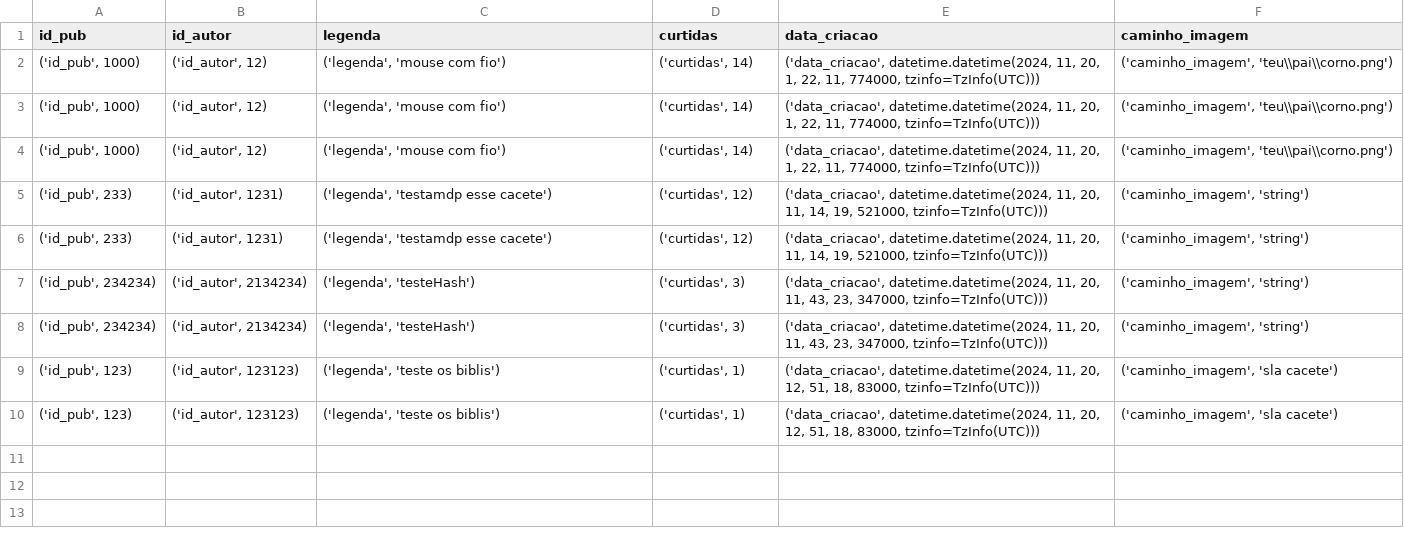
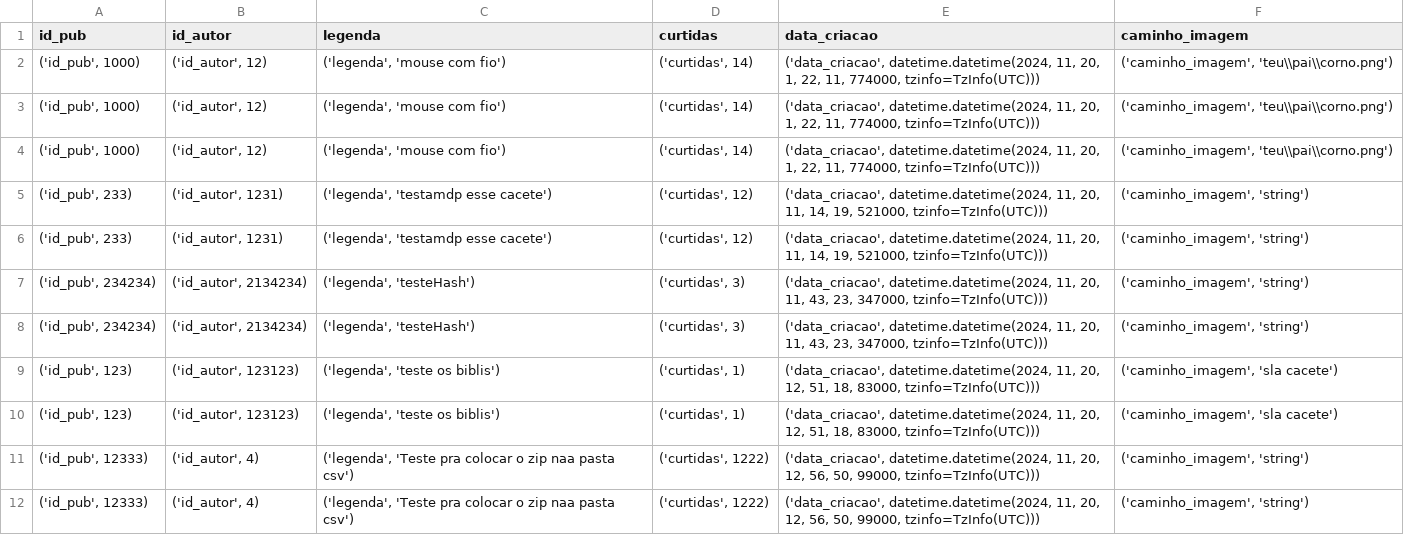
Before and after one commit to joaovv-Vitor/projeto_persistencia, a CSV file: csv/publicacoes.csv, drawn as a sheet.

```diff
--- a/csv/publicacoes.csv
+++ b/csv/publicacoes.csv
@@ -10 +10,3 @@ id_pub,id_autor,legenda,curtidas,data_criacao,caminho_imagem
 "('id_pub', 123)","('id_autor', 123123)","('legenda', 'teste os biblis')","('curtidas', 1)","('data_criacao', datetime.datetime(2024, 11, 20, 12, 51, 18, 83000, tzinfo=TzInfo(UTC)))","('caminho_imagem', 'sla cacete')"
+"('id_pub', 12333)","('id_autor', 4)","('legenda', 'Teste pra colocar o zip naa pasta csv')","('curtidas', 1222)","('data_criacao', datetime.datetime(2024, 11, 20, 12, 56, 50, 99000, tzinfo=TzInfo(UTC)))","('caminho_imagem', 'string')"
+"('id_pub', 12333)","('id_autor', 4)","('legenda', 'Teste pra colocar o zip naa pasta csv')","('curtidas', 1222)","('data_criacao', datetime.datetime(2024, 11, 20, 12, 56, 50, 99000, tzinfo=TzInfo(UTC)))","('caminho_imagem', 'string')"
```
Also changed, not shown: 3 other files.
